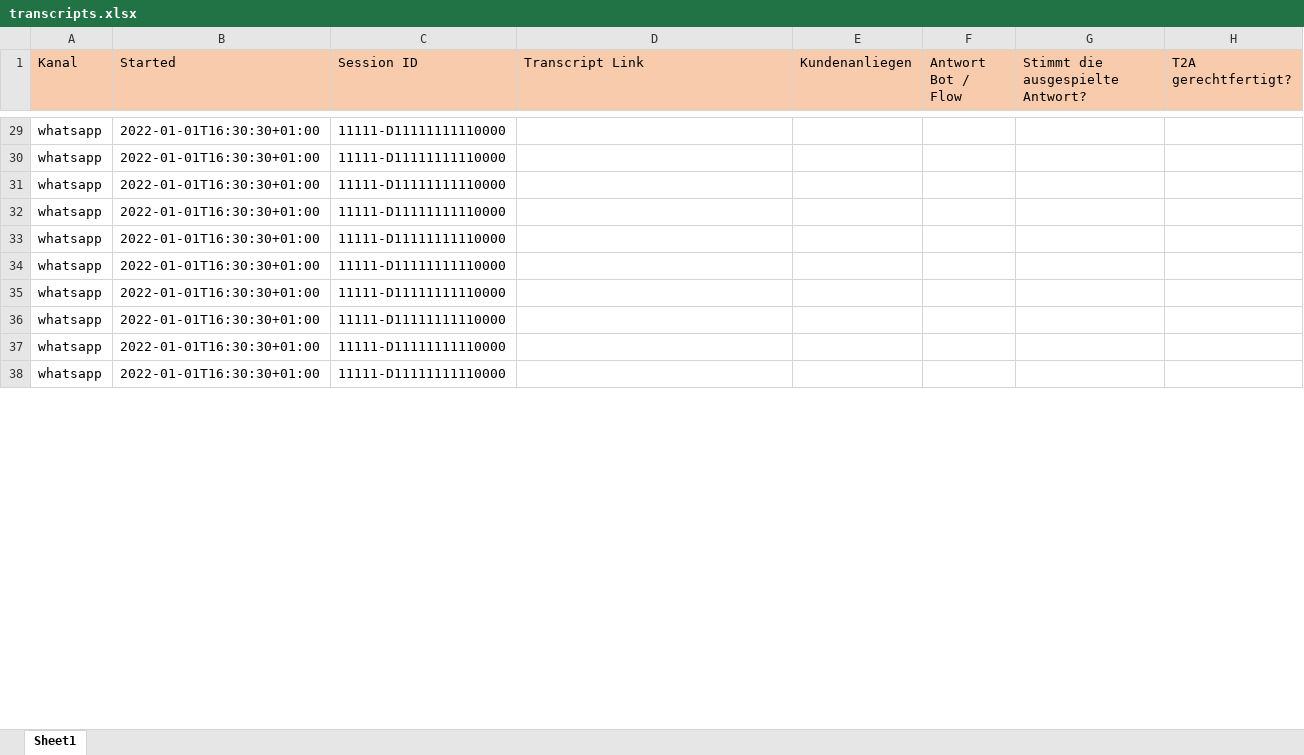
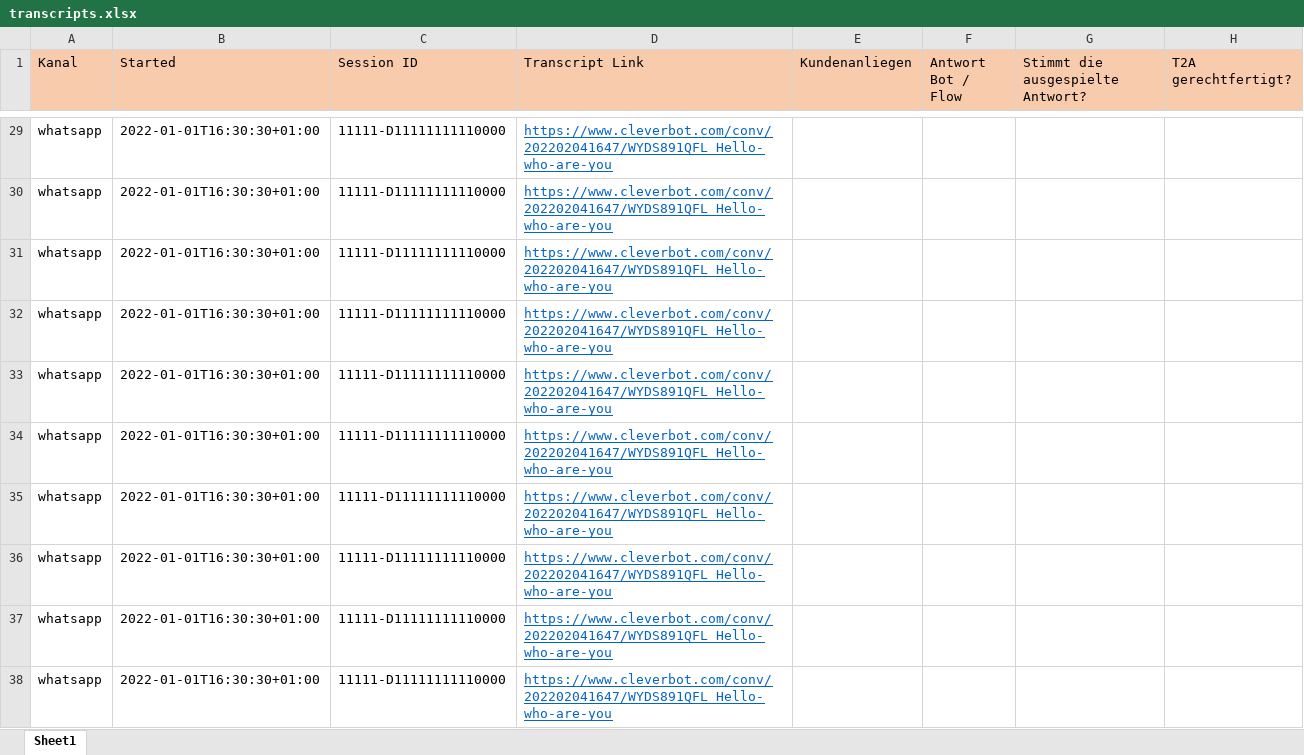
Before and after one commit to GhubDB/Content-Engineer-Studio, an Excel workbook: Content Engineer Studio/transcripts.xlsx, sheet Sheet1, drawn as a sheet; only a part is shown, gaps mark what is left out; values as stored, in another font and other column widths than the file's, no borders; the diff covers the shown part only; the diff names each change by its address in the sheet, - before the commit and + after, or states it on an @@ line.

```diff
--- a/Content Engineer Studio/transcripts.xlsx (sheet Sheet1)
+++ b/Content Engineer Studio/transcripts.xlsx (sheet Sheet1)
-D29:D38 (Transcript Link): (empty)
+D29:D38 (Transcript Link): https://www.cleverbot.com/conv/202202041647/WYDS891QFL_Hello-who-are-you
```
Also changed, not shown: 36 edited cells and cell formats elsewhere in this sheet, 10 other files.
